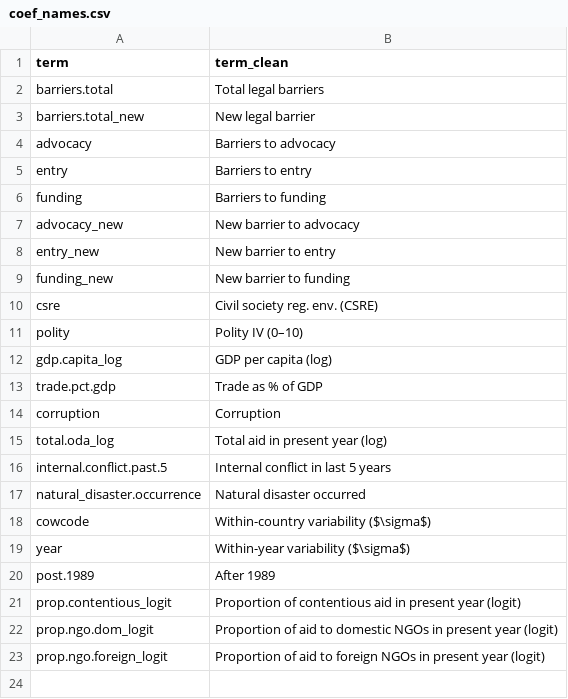
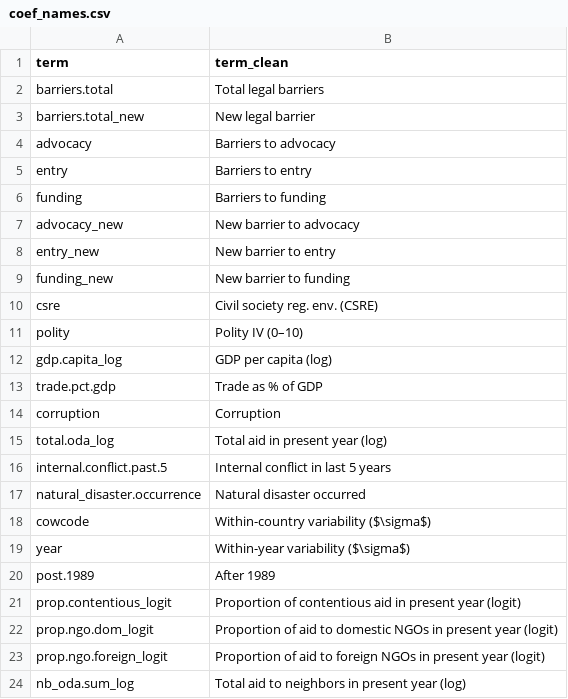
Before and after one commit to andrewheiss/donors-ngo-restrictions, a CSV file: Data/data_clean/coef_names.csv, drawn as a sheet; the diff names each change by its address in the sheet, - before the commit and + after, or states it on an @@ line.

```diff
--- a/Data/data_clean/coef_names.csv
+++ b/Data/data_clean/coef_names.csv
+row 24: nb_oda.sum_log | Total aid to neighbors in present year (log)
```
Also changed, not shown: 2 other files.
